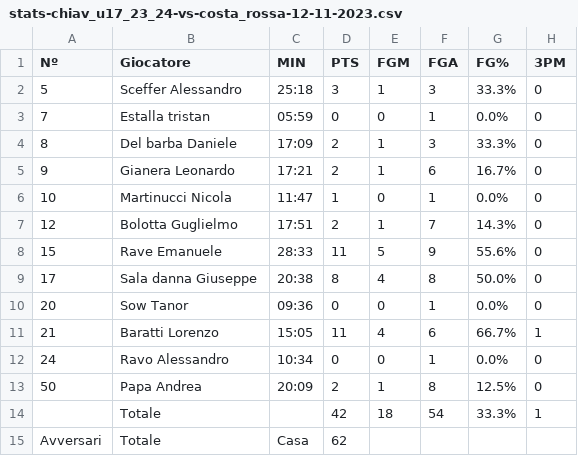
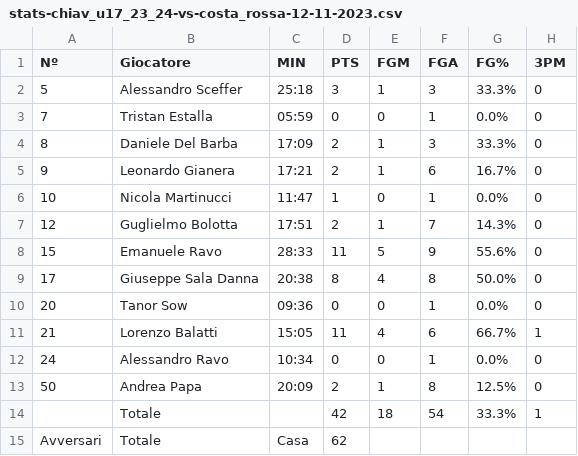
Before and after one commit to stefanobiavaschi/test_streamlit_2, a CSV file: data/stats-chiav_u17_23_24-vs-costa_rossa-12-11-2023.csv, drawn as a sheet; only a part is shown; the diff names each change by its address in the sheet, - before the commit and + after, or states it on an @@ line.

Commit message:
nomi

```diff
--- a/data/stats-chiav_u17_23_24-vs-costa_rossa-12-11-2023.csv
+++ b/data/stats-chiav_u17_23_24-vs-costa_rossa-12-11-2023.csv
-B2 (Giocatore): Sceffer Alessandro
+B2 (Giocatore): Alessandro Sceffer
-B3 (Giocatore): Estalla tristan
+B3 (Giocatore): Tristan Estalla
-B4 (Giocatore): Del barba Daniele
+B4 (Giocatore): Daniele Del Barba
-B5 (Giocatore): Gianera Leonardo
+B5 (Giocatore): Leonardo Gianera
-B6 (Giocatore): Martinucci Nicola
+B6 (Giocatore): Nicola Martinucci
-B7 (Giocatore): Bolotta Guglielmo
+B7 (Giocatore): Guglielmo Bolotta
-B8 (Giocatore): Rave Emanuele
+B8 (Giocatore): Emanuele Ravo
-B9 (Giocatore): Sala danna Giuseppe
+B9 (Giocatore): Giuseppe Sala Danna
-B10 (Giocatore): Sow Tanor
+B10 (Giocatore): Tanor Sow
-B11 (Giocatore): Baratti Lorenzo
+B11 (Giocatore): Lorenzo Balatti
-B12 (Giocatore): Ravo Alessandro
+B12 (Giocatore): Alessandro Ravo
-B13 (Giocatore): Papa Andrea
+B13 (Giocatore): Andrea Papa
```
